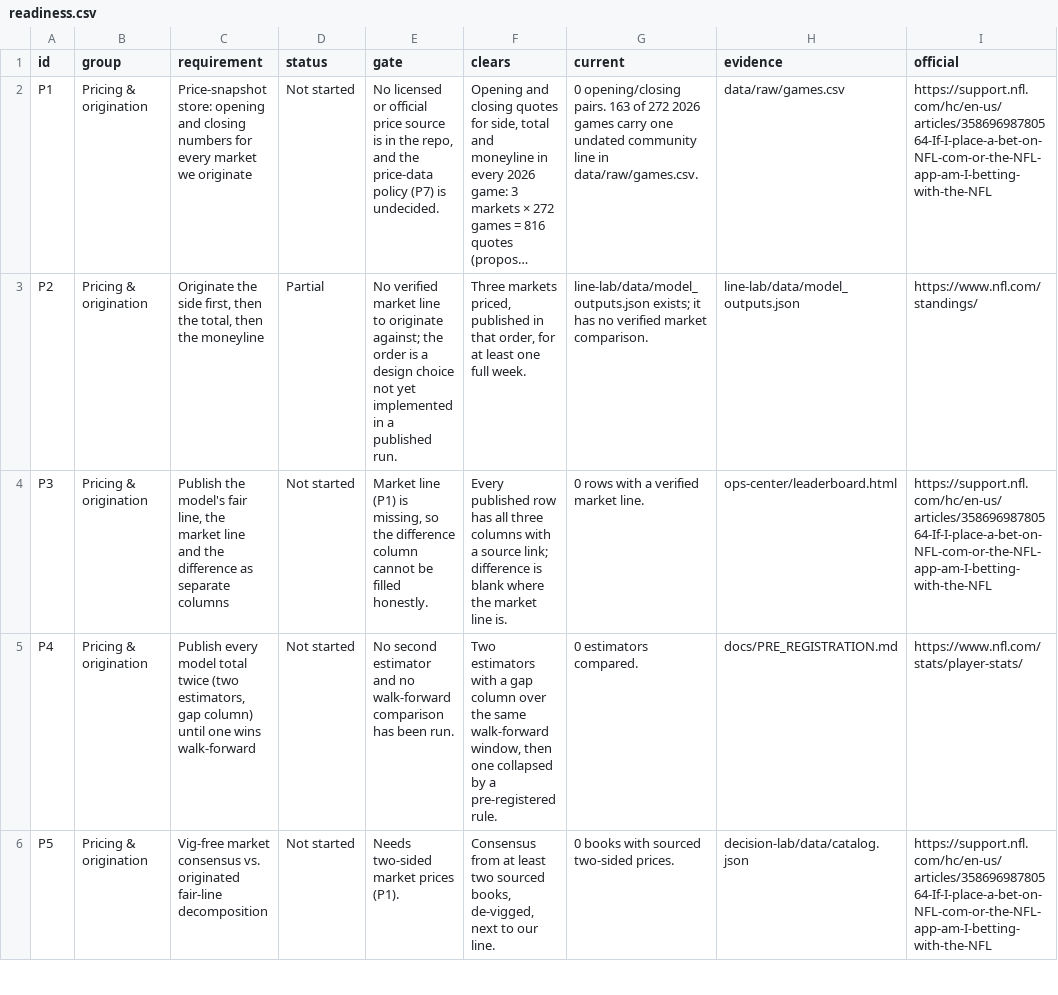
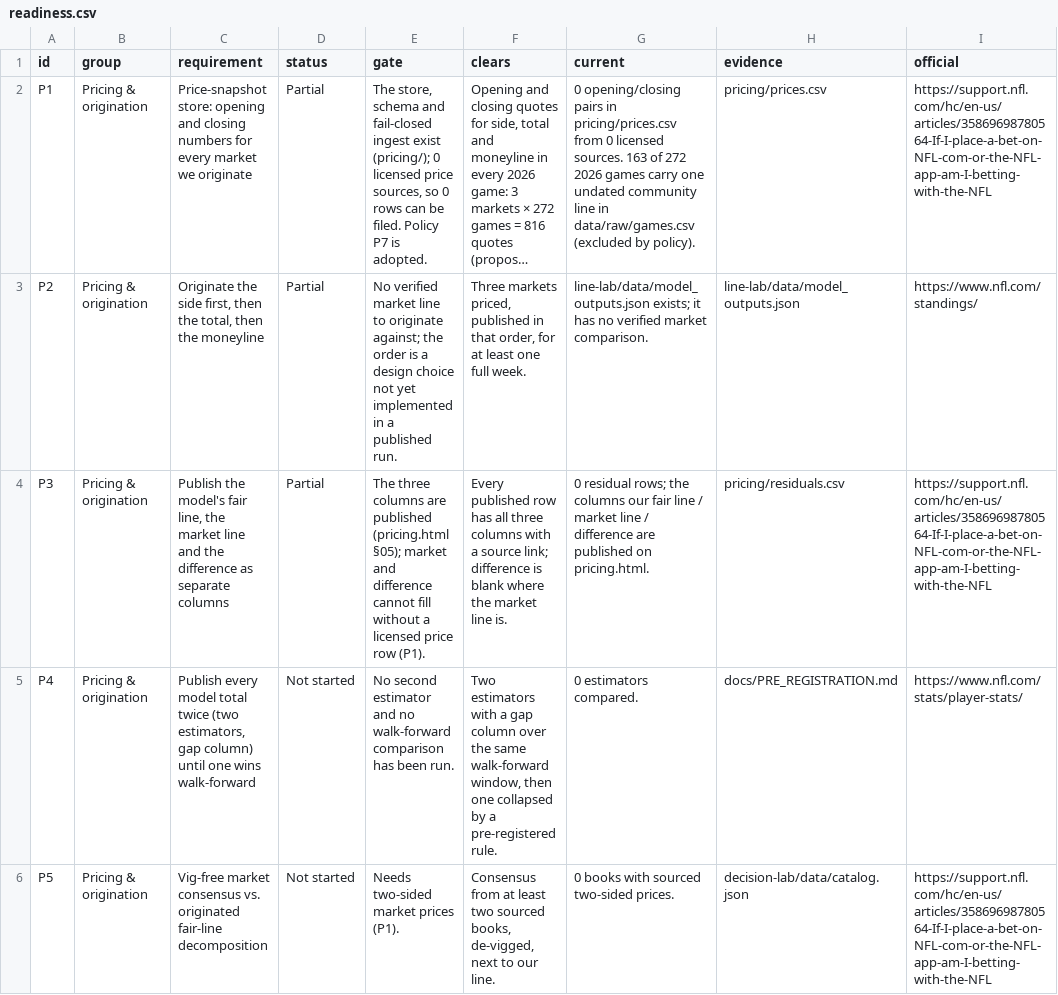
Before and after one commit to kanlerxz87-cyber/NFL3, a CSV file: readiness/data/readiness.csv, drawn as a sheet; only a part is shown; long unchanged cells end in …; the diff covers the shown part only; the diff names each change by its address in the sheet, - before the commit and + after, or states it on an @@ line.

Commit message:
feat(pricing,corpus): price-data policy, fail-closed price store, pre-registered 136-game corpus, two-sided strategy fields and leaderboard split
- pricing/: adopted price-data policy (P7), append-only price-snapshot schema with fail-closed ingest, empty registers, residual table (fair/market/difference), capture schedule, publication gates; pricing.html publishes it
- corpus/: the verified 136-game log (2026 W1-9) frozen with SHA-256, pre-registered train/validation/holdout split (93/28/15) and evaluation gates that keep backtest numbers off the leaderboard; corpus.html publishes it
- ops-center: every strategy entry gains pre-registered two-sided falsification criteria (mindchange.json, fail-closed build); leaderboard separates signal from staking columns, shows both required control baselines, and records the registration freeze and backtest ban
- readiness register: P1/P3/P6/P7/P8/P10/R2/R5/L1/L6 updated from committed artifacts
- shared audit artifacts regenerated for the two new root pages
- root site: site-guide rows, README rows, dated executive-summary update

Co-authored-by: arena-agent <297053741+arena-agent@users.noreply.github.com>

```diff
--- a/readiness/data/readiness.csv
+++ b/readiness/data/readiness.csv
-D2 (status): Not started
+D2 (status): Partial
-E2 (gate): No licensed or official price source is in the repo, and the price-data policy (P7) is undecided.
+E2 (gate): The store, schema and fail-closed ingest exist (pricing/); 0 licensed price sources, so 0 rows can be filed. Policy P7 is adopted.
-G2 (current): 0 opening/closing pairs. 163 of 272 2026 games carry one undated community line in data/raw/games.csv.
+G2 (current): 0 opening/closing pairs in pricing/prices.csv from 0 licensed sources. 163 of 272 2026 games carry one undated community line in data/raw/games.csv (excluded by policy).
-H2 (evidence): data/raw/games.csv
+H2 (evidence): pricing/prices.csv
-D4 (status): Not started
+D4 (status): Partial
-E4 (gate): Market line (P1) is missing, so the difference column cannot be filled honestly.
+E4 (gate): The three columns are published (pricing.html §05); market and difference cannot fill without a licensed price row (P1).
-G4 (current): 0 rows with a verified market line.
+G4 (current): 0 residual rows; the columns our fair line / market line / difference are published on pricing.html.
-H4 (evidence): ops-center/leaderboard.html
+H4 (evidence): pricing/residuals.csv
```
Also changed, not shown: 29 edited cells elsewhere in this file, 34 other files.
